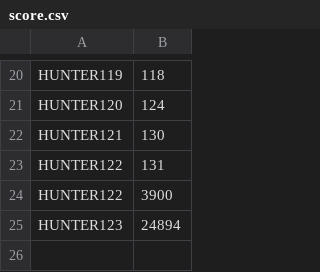
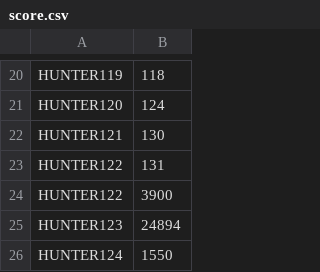
Before and after one commit to reoul/2022_HS_PLAYX4, a CSV file: score.csv, drawn as a sheet; only a part is shown, gaps mark what is left out.

```diff
--- a/score.csv
+++ b/score.csv
@@ -25 +25,2 @@ HUNTER122,3900
 HUNTER123,24894
+HUNTER124,1550
```
Also changed, not shown: setting.csv, 8 other files.
